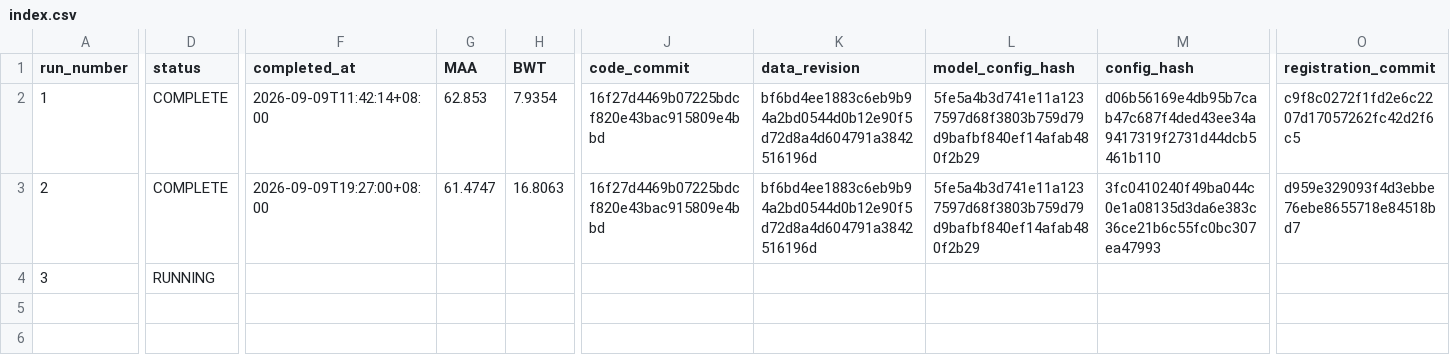
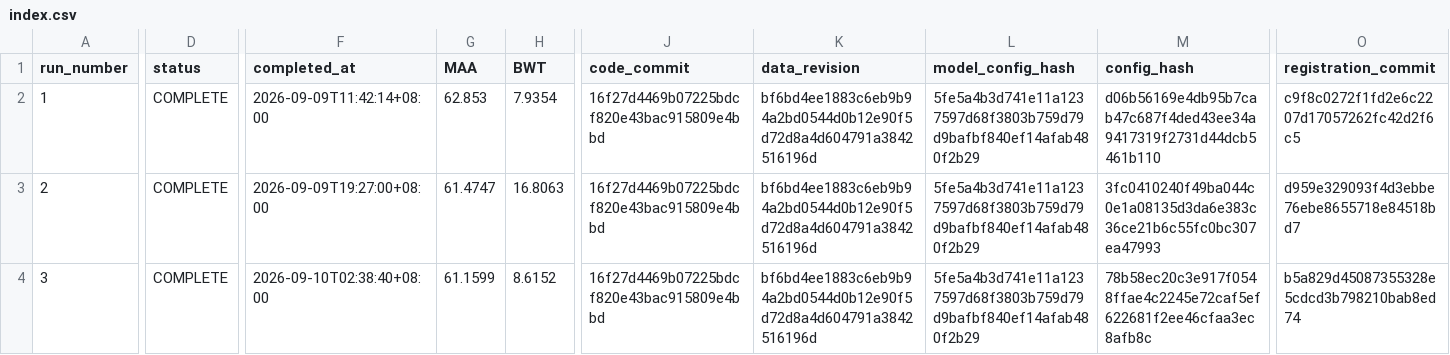
Before and after one commit to VincentAshton/CoIN, a CSV file: docs/experiments/coin_replay_random_r001/index.csv, drawn as a sheet; only a part is shown, gaps mark what is left out; the diff covers the shown part only; the diff names each change by its address in the sheet, - before the commit and + after, or states it on an @@ line.

Commit message:
results(random-replay): complete run_0003_seed_2089198544 seed=2089198544 MAA=61.1599 BWT=8.6152

```diff
--- a/docs/experiments/coin_replay_random_r001/index.csv
+++ b/docs/experiments/coin_replay_random_r001/index.csv
-D4 (status): RUNNING
+D4 (status): COMPLETE
-F4 (completed_at): (empty)
+F4 (completed_at): 2026-09-10T02:38:40+08:00
-G4 (MAA): (empty)
+G4 (MAA): 61.1599
-H4 (BWT): (empty)
+H4 (BWT): 8.6152
-J4 (code_commit): (empty)
+J4 (code_commit): 16f27d4469b07225bdcf820e43bac915809e4bbd
-K4 (data_revision): (empty)
+K4 (data_revision): bf6bd4ee1883c6eb9b94a2bd0544d0b12e90f5d72d8a4d604791a3842516196d
-L4 (model_config_hash): (empty)
+L4 (model_config_hash): 5fe5a4b3d741e11a1237597d68f3803b759d79d9bafbf840ef14afab480f2b29
-M4 (config_hash): (empty)
+M4 (config_hash): 78b58ec20c3e917f0548ffae4c2245e72caf5ef622681f2ee46cfaa3ec8afb8c
-O4 (registration_commit): (empty)
+O4 (registration_commit): b5a829d45087355328e5cdcd3b798210bab8ed74
```
Also changed, not shown: 1 edited cell elsewhere in this file, 2 other files.
